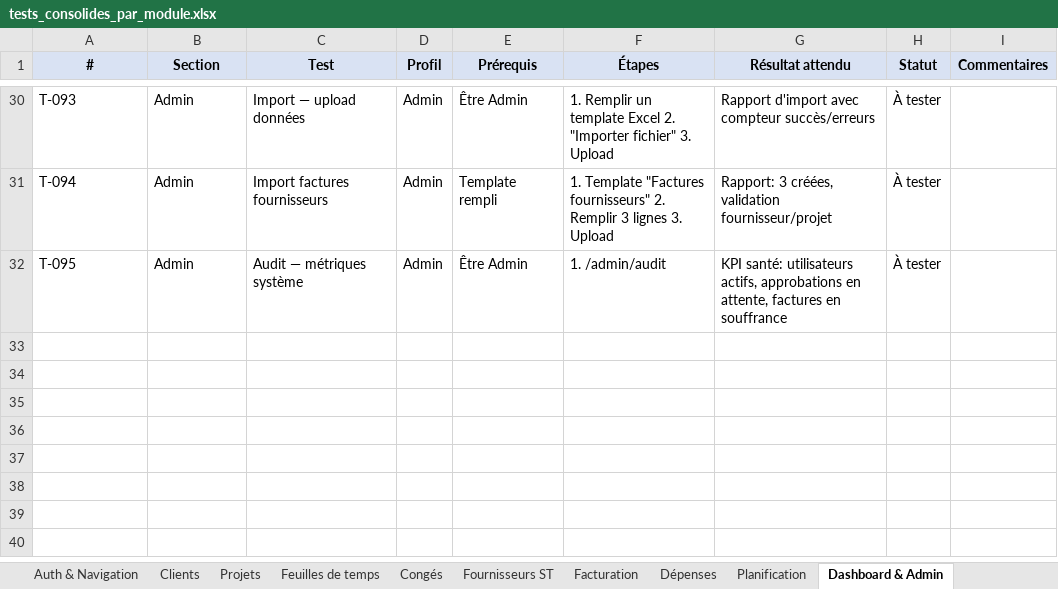
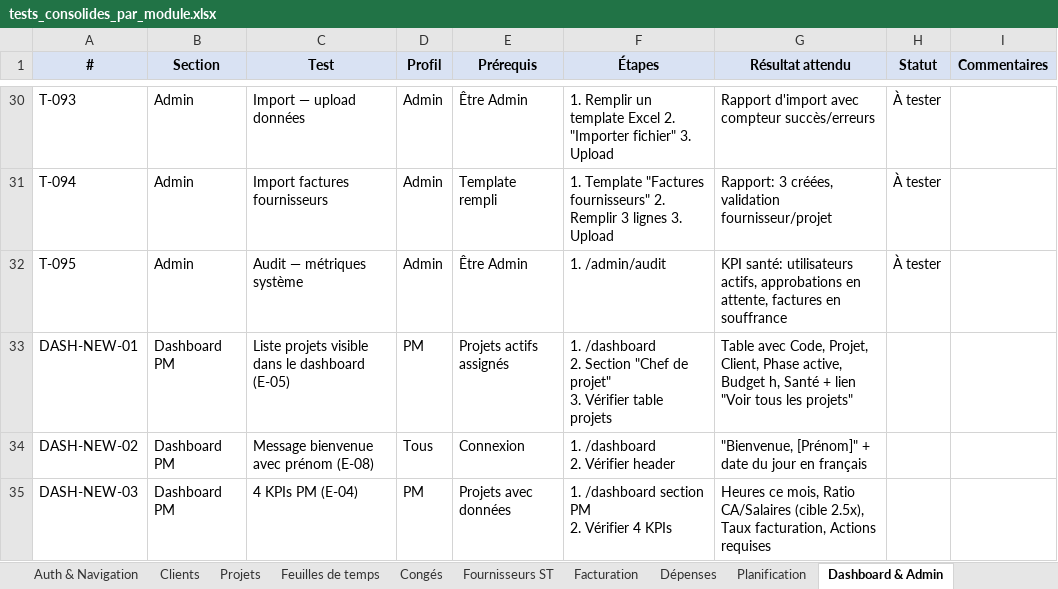
Before and after one commit to PhilippeH1967/ERP_PR, an Excel workbook: backend/tests_consolides_par_module.xlsx, sheet Dashboard & Admin, drawn as a sheet; only a part is shown, gaps mark what is left out; values as stored, in another font and other column widths than the file's, no borders; ↵ is a line break in a cell; the diff names each change by its address in the sheet, - before the commit and + after, or states it on an @@ line.

```diff
--- a/backend/tests_consolides_par_module.xlsx (sheet Dashboard & Admin)
+++ b/backend/tests_consolides_par_module.xlsx (sheet Dashboard & Admin)
+row 33: DASH-NEW-01 | Dashboard PM | Liste projets visible dans le dashboard (E-05) | PM | Projets actifs assignés | 1. /dashboard ↵ 2. Section "Chef de projet" ↵ 3. Vérifier table projets | Table avec Code, Projet, Client, Phase active, Budget h, Santé + lien "Voir tous les projets"
+row 34: DASH-NEW-02 | Dashboard PM | Message bienvenue avec prénom (E-08) | Tous | Connexion | 1. /dashboard ↵ 2. Vérifier header | "Bienvenue, [Prénom]" + date du jour en français
+row 35: DASH-NEW-03 | Dashboard PM | 4 KPIs PM (E-04) | PM | Projets avec données | 1. /dashboard section PM ↵ 2. Vérifier 4 KPIs | Heures ce mois, Ratio CA/Salaires (cible 2.5x), Taux facturation, Actions requises
```
Also changed, not shown: sheet Projets, sheet Auth & Navigation.
